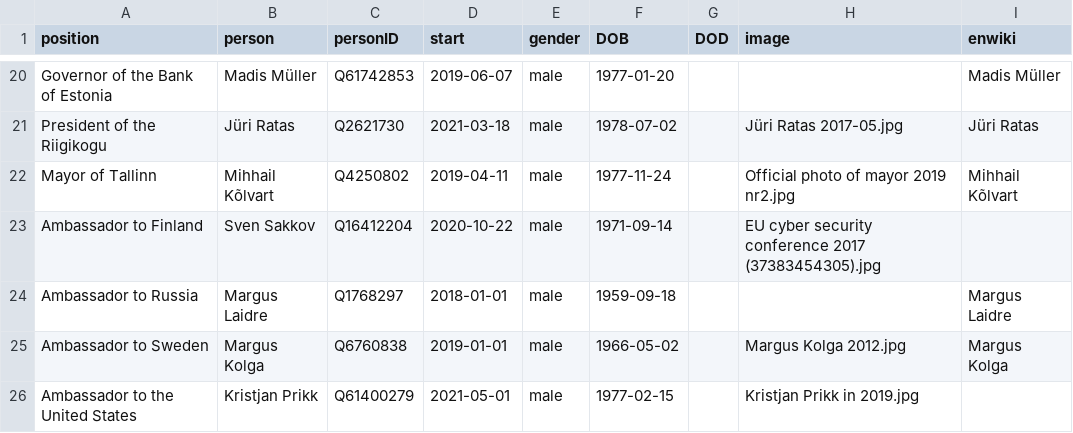
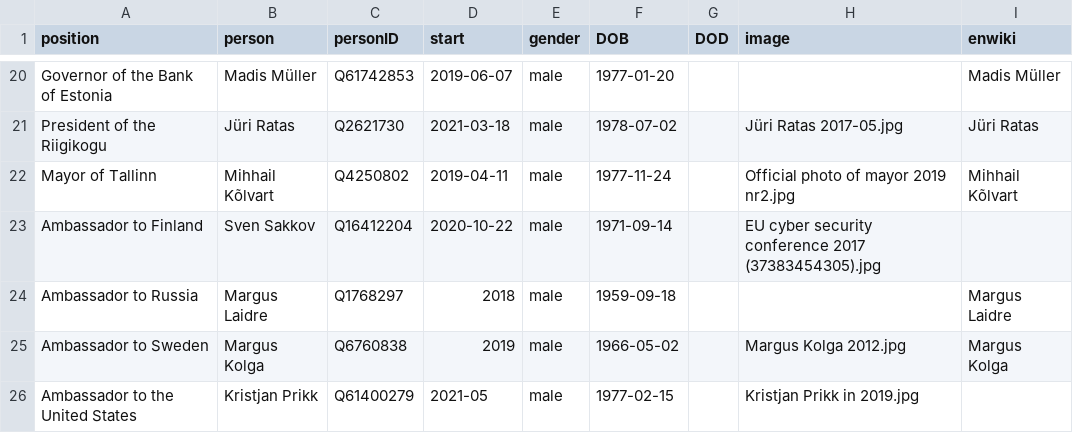
Before and after one commit to every-politician-scrapers/estonia, a CSV file: html/current.csv, drawn as a sheet; only a part is shown, gaps mark what is left out.

Commit message:
HTML update

```diff
--- a/html/current.csv
+++ b/html/current.csv
@@ -23,4 +23,4 @@ Mayor of Tallinn,Mihhail Kõlvart,Q4250802,2019-04-11,male,1977-11-24,,Official
 Ambassador to Finland,Sven Sakkov,Q16412204,2020-10-22,male,1971-09-14,,EU cyber security conference 2017 (37383454305).jpg,
-Ambassador to Russia,Margus Laidre,Q1768297,2018-01-01,male,1959-09-18,,,Margus Laidre
-Ambassador to Sweden,Margus Kolga,Q6760838,2019-01-01,male,1966-05-02,,Margus Kolga 2012.jpg,Margus Kolga
-Ambassador to the United States,Kristjan Prikk,Q61400279,2021-05-01,male,1977-02-15,,Kristjan Prikk in 2019.jpg,
+Ambassador to Russia,Margus Laidre,Q1768297,2018,male,1959-09-18,,,Margus Laidre
+Ambassador to Sweden,Margus Kolga,Q6760838,2019,male,1966-05-02,,Margus Kolga 2012.jpg,Margus Kolga
+Ambassador to the United States,Kristjan Prikk,Q61400279,2021-05,male,1977-02-15,,Kristjan Prikk in 2019.jpg,
```
